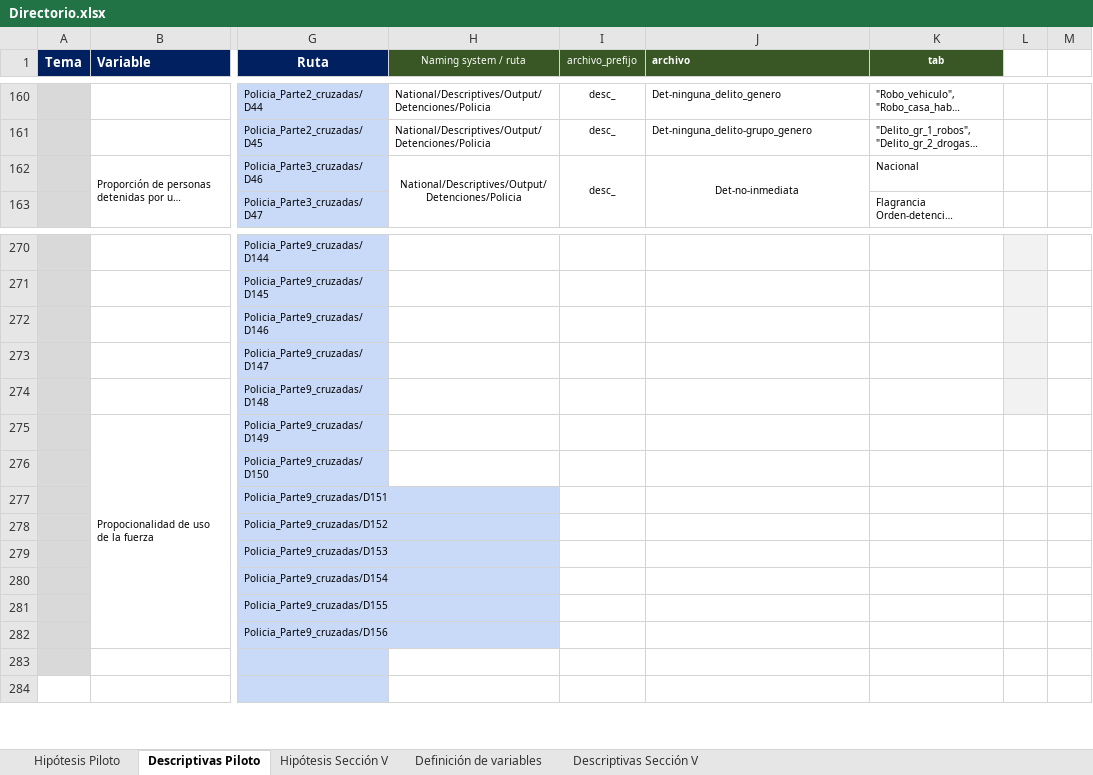
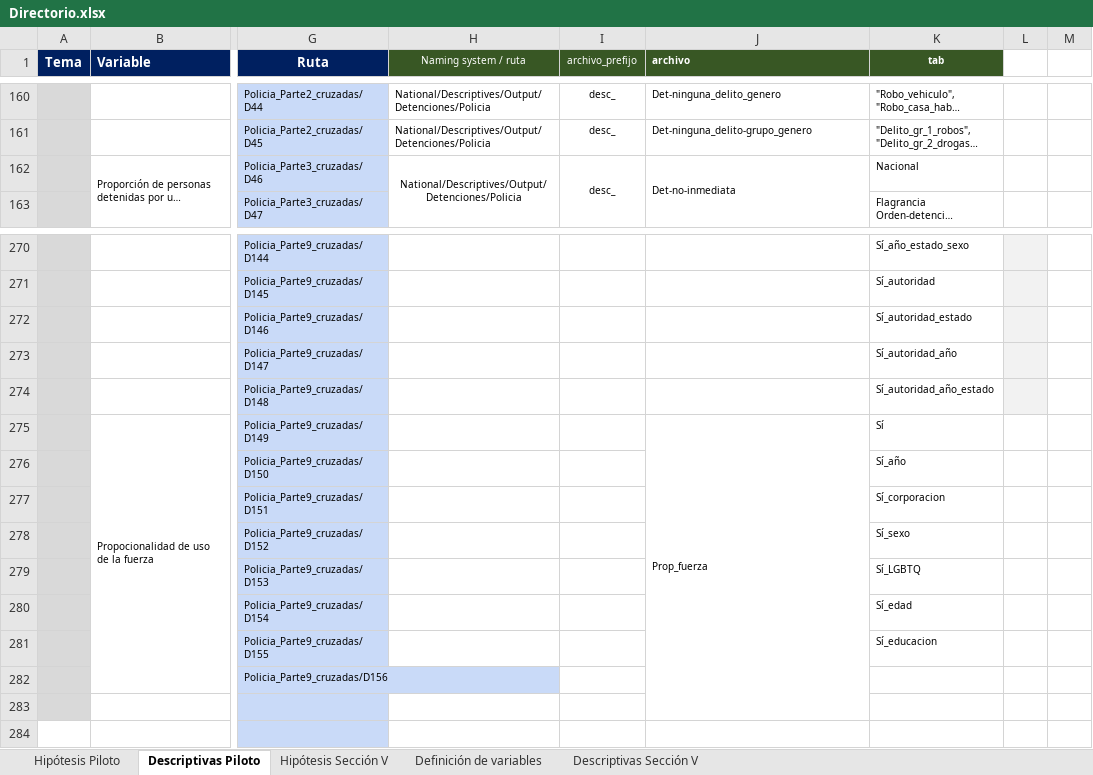
Before and after one commit to aspardog/ENPOL, an Excel workbook: National/Directorio.xlsx, sheet Descriptivas Piloto, drawn as a sheet; only a part is shown, gaps mark what is left out; long unchanged cells end in …; values as stored, in another font and other column widths than the file's, no borders; the diff covers the shown part only; the diff names each change by its address in the sheet, - before the commit and + after, or states it on an @@ line.

Commit message:
Update Directorio.xlsx

```diff
--- a/National/Directorio.xlsx (sheet Descriptivas Piloto)
+++ b/National/Directorio.xlsx (sheet Descriptivas Piloto)
-J162 alignment: center
+J162 alignment: left
-K270 (tab): (empty)
+K270 (tab): Sí_año_estado_sexo
-K271 (tab): (empty)
+K271 (tab): Sí_autoridad
-K272 (tab): (empty)
+K272 (tab): Sí_autoridad_estado
-K273 (tab): (empty)
+K273 (tab): Sí_autoridad_año
-K274 (tab): (empty)
+K274 (tab): Sí_autoridad_año_estado
-J275 (archivo): (empty)
+J275 (archivo): Prop_fuerza
+J275:J283 merged
-K275 (tab): (empty)
+K275 (tab): Sí
-K276 (tab): (empty)
+K276 (tab): Sí_año
-K277 (tab): (empty)
+K277 (tab): Sí_corporacion
-K278 (tab): (empty)
+K278 (tab): Sí_sexo
-K279 (tab): (empty)
+K279 (tab): Sí_LGBTQ
-K280 (tab): (empty)
+K280 (tab): Sí_edad
-K281 (tab): (empty)
+K281 (tab): Sí_educacion
```
Also changed, not shown: 96 edited cells and merged cells elsewhere in this sheet.
